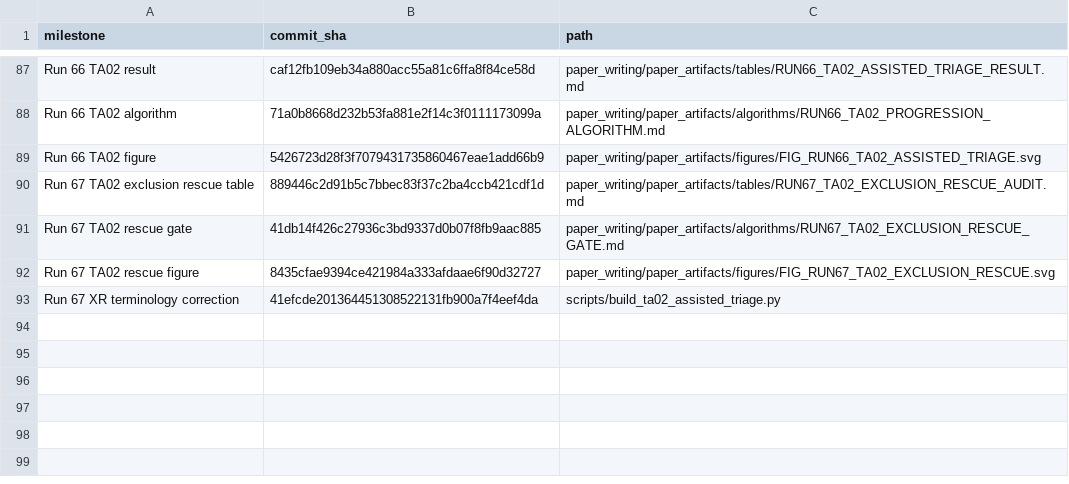
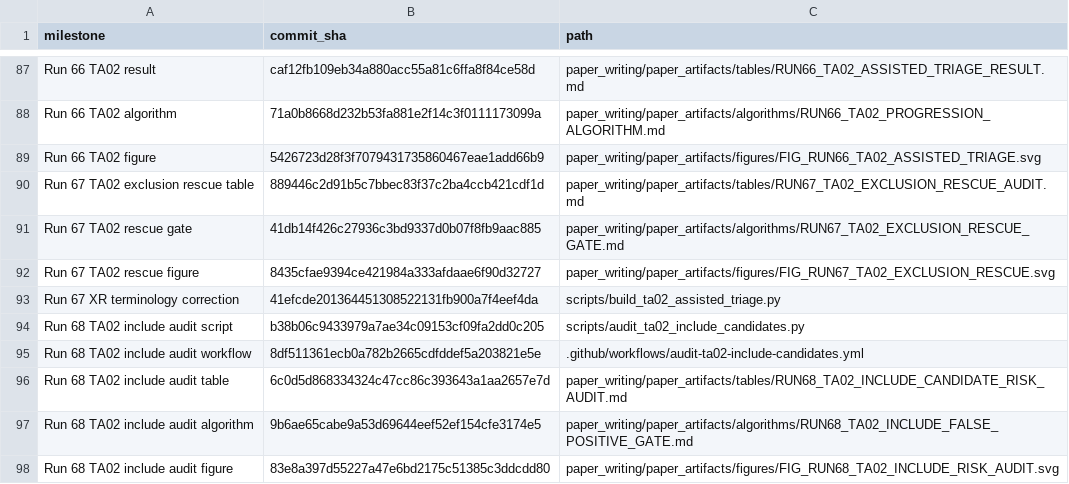
Before and after one commit to Arithmetic-Power-Geometry/Augmented-Reality-Systematic-Review, a CSV file: paper_writing/COMMIT_LEDGER.csv, drawn as a sheet; only a part is shown, gaps mark what is left out; the diff names each change by its address in the sheet, - before the commit and + after, or states it on an @@ line.

Commit message:
Append Run 68 commit ledger

```diff
--- a/paper_writing/COMMIT_LEDGER.csv
+++ b/paper_writing/COMMIT_LEDGER.csv
+row 94: Run 68 TA02 include audit script | b38b06c9433979a7ae34c09153cf09fa2dd0c205 | scripts/audit_ta02_include_candidates.py
+row 95: Run 68 TA02 include audit workflow | 8df511361ecb0a782b2665cdfddef5a203821e5e | .github/workflows/audit-ta02-include-candidates.yml
+row 96: Run 68 TA02 include audit table | 6c0d5d868334324c47cc86c393643a1aa2657e7d | paper_writing/paper_artifacts/tables/RUN68_TA02_INCLUDE_CANDIDATE_RISK_AUDIT.md
+row 97: Run 68 TA02 include audit algorithm | 9b6ae65cabe9a53d69644eef52ef154cfe3174e5 | paper_writing/paper_artifacts/algorithms/RUN68_TA02_INCLUDE_FALSE_POSITIVE_GATE.md
+row 98: Run 68 TA02 include audit figure | 83e8a397d55227a47e6bd2175c51385c3ddcdd80 | paper_writing/paper_artifacts/figures/FIG_RUN68_TA02_INCLUDE_RISK_AUDIT.svg
```
